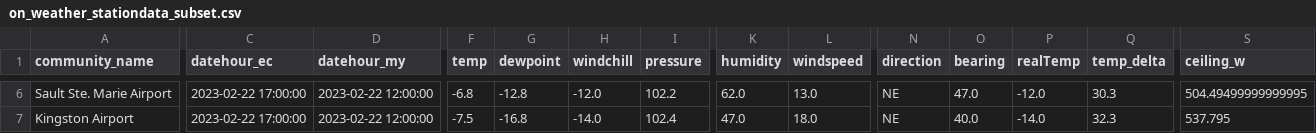
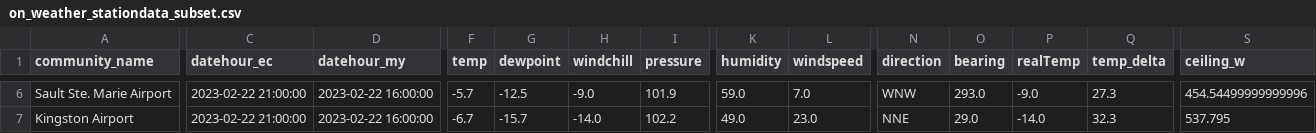
Before and after one commit to stevieontario/etrak_site, a CSV file: data/on_weather_stationdata_subset.csv, drawn as a sheet; only a part is shown, gaps mark what is left out; the diff covers the shown part only; the diff names each change by its address in the sheet, - before the commit and + after, or states it on an @@ line.

```diff
--- a/data/on_weather_stationdata_subset.csv
+++ b/data/on_weather_stationdata_subset.csv
-C6:C7 (datehour_ec): 2023-02-22 17:00:00
+C6:C7 (datehour_ec): 2023-02-22 21:00:00
-D6:D7 (datehour_my): 2023-02-22 12:00:00
+D6:D7 (datehour_my): 2023-02-22 16:00:00
-F6 (temp): -6.8
+F6 (temp): -5.7
-G6 (dewpoint): -12.8
+G6 (dewpoint): -12.5
-H6 (windchill): -12.0
+H6 (windchill): -9.0
-I6 (pressure): 102.2
+I6 (pressure): 101.9
-K6 (humidity): 62.0
+K6 (humidity): 59.0
-L6 (windspeed): 13.0
+L6 (windspeed): 7.0
-N6 (direction): NE
+N6 (direction): WNW
-O6 (bearing): 47.0
+O6 (bearing): 293.0
-P6 (realTemp): -12.0
+P6 (realTemp): -9.0
-Q6 (temp_delta): 30.3
+Q6 (temp_delta): 27.3
-S6 (ceiling_w): 504.49499999999995
+S6 (ceiling_w): 454.54499999999996
-F7 (temp): -7.5
+F7 (temp): -6.7
-G7 (dewpoint): -16.8
+G7 (dewpoint): -15.7
-I7 (pressure): 102.4
+I7 (pressure): 102.2
-K7 (humidity): 47.0
+K7 (humidity): 49.0
-L7 (windspeed): 18.0
+L7 (windspeed): 23.0
-N7 (direction): NE
+N7 (direction): NNE
-O7 (bearing): 40.0
+O7 (bearing): 29.0
```
Also changed, not shown: 119 edited cells elsewhere in this file, data/on_weather_stationdata.csv, data/on_weather_stationdata_noLDC.csv, 1 other file.
